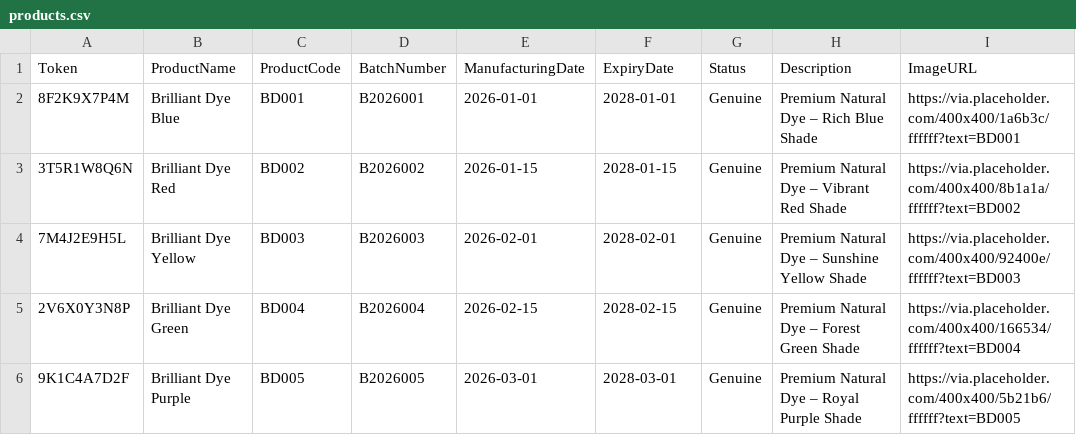
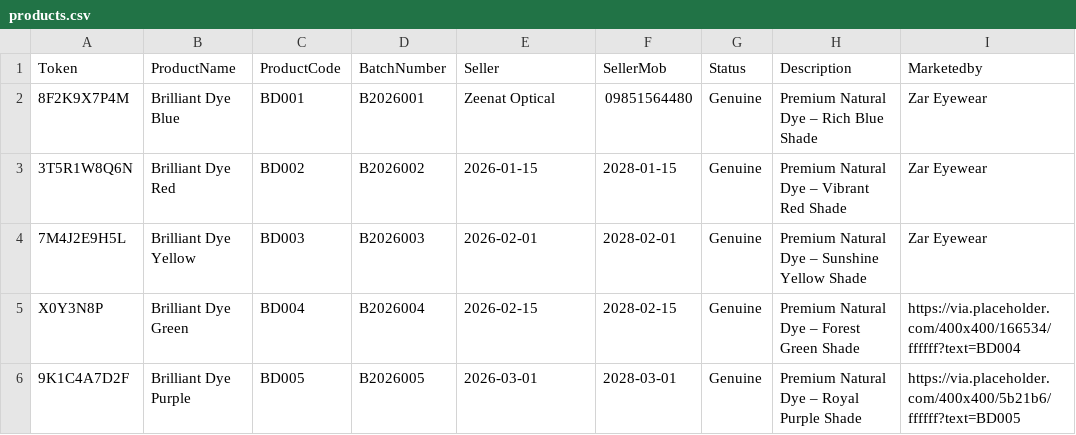
Before and after one commit to zareyewear/Zar-QR-Code-Product-Verification, a CSV file: products.csv, drawn as a sheet.

Commit message:
Update products.csv

```diff
--- a/products.csv
+++ b/products.csv
@@ -1,6 +1,6 @@
-Token,ProductName,ProductCode,BatchNumber,ManufacturingDate,ExpiryDate,Status,Description,ImageURL
-8F2K9X7P4M,Brilliant Dye Blue,BD001,B2026001,2026-01-01,2028-01-01,Genuine,Premium Natural Dye – Rich Blue Shade,https://via.placeholder.com/400x400/1a6b3c/ffffff?text=BD001
-3T5R1W8Q6N,Brilliant Dye Red,BD002,B2026002,2026-01-15,2028-01-15,Genuine,Premium Natural Dye – Vibrant Red Shade,https://via.placeholder.com/400x400/8b1a1a/ffffff?text=BD002
-7M4J2E9H5L,Brilliant Dye Yellow,BD003,B2026003,2026-02-01,2028-02-01,Genuine,Premium Natural Dye – Sunshine Yellow Shade,https://via.placeholder.com/400x400/92400e/ffffff?text=BD003
-2V6X0Y3N8P,Brilliant Dye Green,BD004,B2026004,2026-02-15,2028-02-15,Genuine,Premium Natural Dye – Forest Green Shade,https://via.placeholder.com/400x400/166534/ffffff?text=BD004
+Token,ProductName,ProductCode,BatchNumber,Seller,SellerMob,Status,Description,Marketedby
+8F2K9X7P4M,Brilliant Dye Blue,BD001,B2026001,Zeenat Optical,09851564480,Genuine,Premium Natural Dye – Rich Blue Shade,Zar Eyewear
+3T5R1W8Q6N,Brilliant Dye Red,BD002,B2026002,2026-01-15,2028-01-15,Genuine,Premium Natural Dye – Vibrant Red Shade,Zar Eyewear
+7M4J2E9H5L,Brilliant Dye Yellow,BD003,B2026003,2026-02-01,2028-02-01,Genuine,Premium Natural Dye – Sunshine Yellow Shade,Zar Eyewear
+X0Y3N8P,Brilliant Dye Green,BD004,B2026004,2026-02-15,2028-02-15,Genuine,Premium Natural Dye – Forest Green Shade,https://via.placeholder.com/400x400/166534/ffffff?text=BD004
 9K1C4A7D2F,Brilliant Dye Purple,BD005,B2026005,2026-03-01,2028-03-01,Genuine,Premium Natural Dye – Royal Purple Shade,https://via.placeholder.com/400x400/5b21b6/ffffff?text=BD005
```
